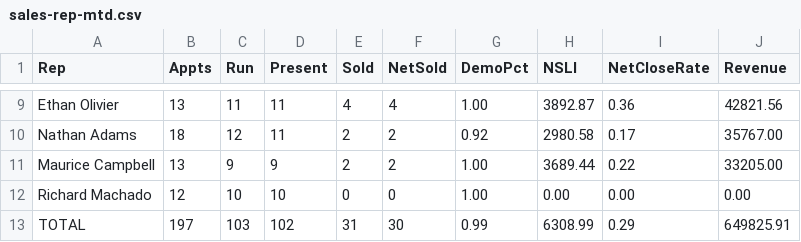
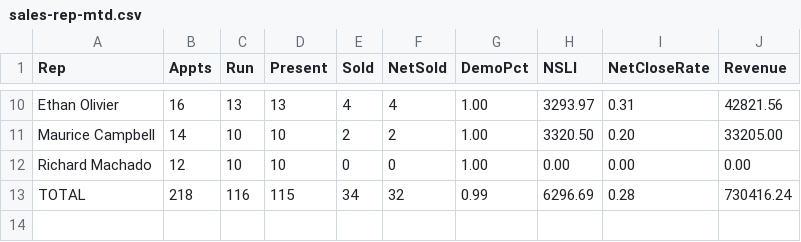
Before and after one commit to SeanSenno/rebath-sales-dashboard, a CSV file: data/sales-rep-mtd.csv, drawn as a sheet; only a part is shown, gaps mark what is left out; removed rows and columns are numbered as before the commit, all else as after; the diff covers the shown part only; the diff names each change by its address in the sheet, - before the commit and + after, or states it on an @@ line.

```diff
--- a/data/sales-rep-mtd.csv
+++ b/data/sales-rep-mtd.csv
-B10 (Appts): 13
+B10 (Appts): 16
-C10 (Run): 11
+C10 (Run): 13
-D10 (Present): 11
+D10 (Present): 13
-H10 (NSLI): 3892.87
+H10 (NSLI): 3293.97
-I10 (NetCloseRate): 0.36
+I10 (NetCloseRate): 0.31
-row 10: Nathan Adams | 18 | 12 | 11 | 2 | 2 | 0.92 | 2980.58 | 0.17 | 35767.00
-B11 (Appts): 13
+B11 (Appts): 14
-C11 (Run): 9
+C11 (Run): 10
-D11 (Present): 9
+D11 (Present): 10
-H11 (NSLI): 3689.44
+H11 (NSLI): 3320.50
-I11 (NetCloseRate): 0.22
+I11 (NetCloseRate): 0.20
-B13 (Appts): 197
+B13 (Appts): 218
-C13 (Run): 103
+C13 (Run): 116
-D13 (Present): 102
+D13 (Present): 115
-E13 (Sold): 31
+E13 (Sold): 34
-F13 (NetSold): 30
+F13 (NetSold): 32
-H13 (NSLI): 6308.99
+H13 (NSLI): 6296.69
-I13 (NetCloseRate): 0.29
+I13 (NetCloseRate): 0.28
-J13 (Revenue): 649825.91
+J13 (Revenue): 730416.24
```
Also changed, not shown: 1 added row and 30 edited cells elsewhere in this file.
